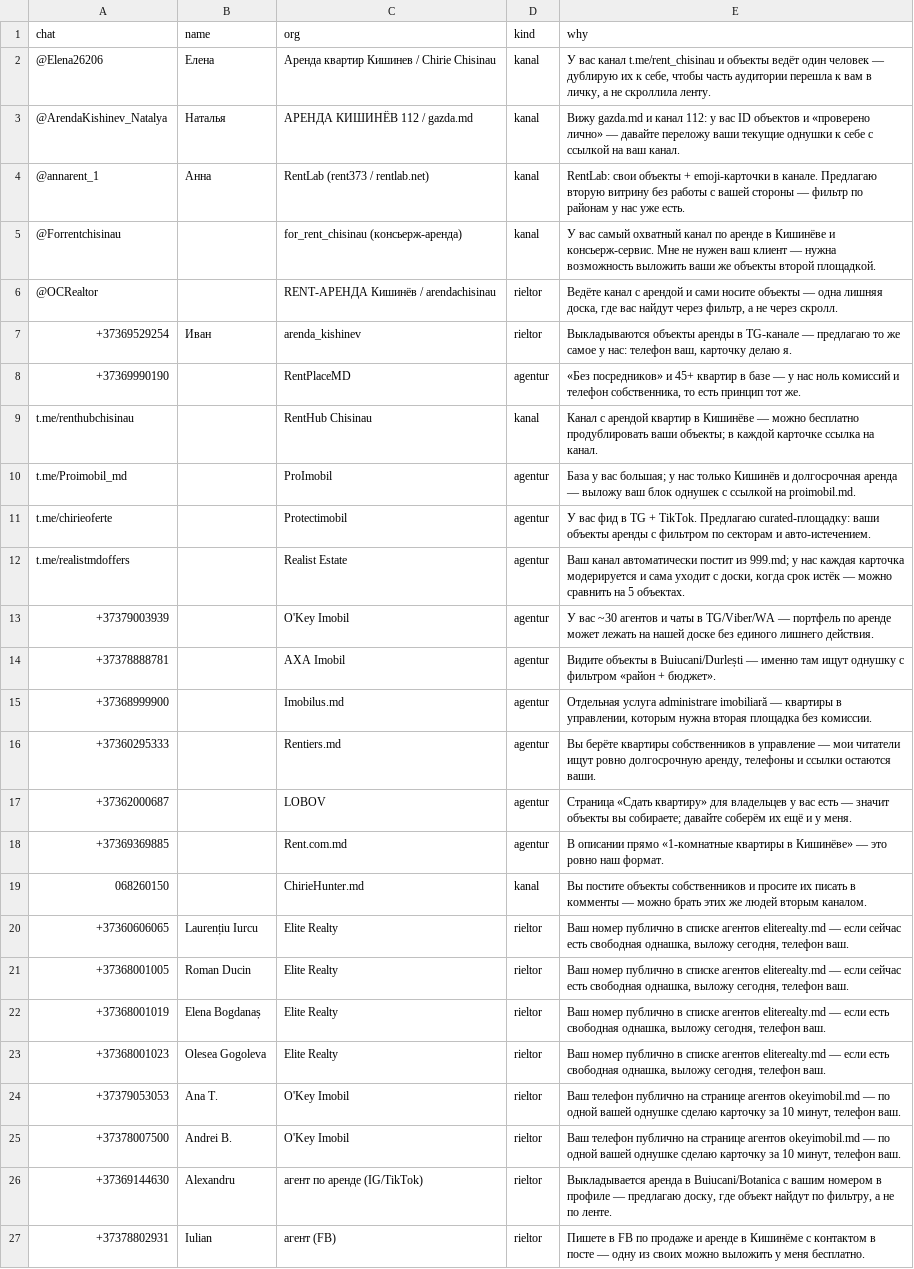
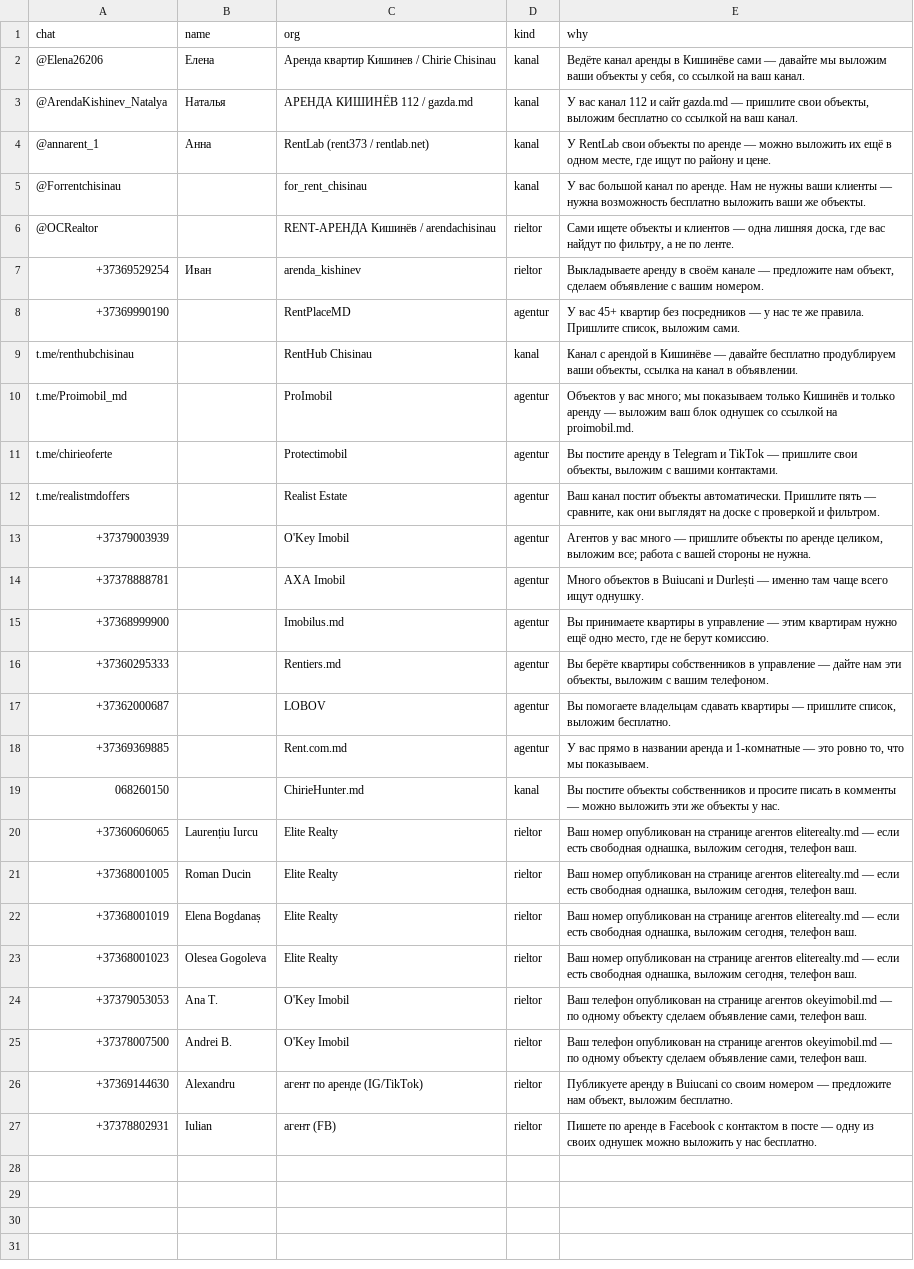
Before and after one commit to shevchenkovania-stack/onedollorproject, a CSV file: deploy/outreach_tg.csv, drawn as a sheet; the diff names each change by its address in the sheet, - before the commit and + after, or states it on an @@ line.

Commit message:
outreach: rewrite pitch in the founder's plain words, drop marketing vocabulary

```diff
--- a/deploy/outreach_tg.csv
+++ b/deploy/outreach_tg.csv
-E2 (why): У вас канал t.me/rent_chisinau и объекты ведёт один человек — дублирую их к себе, чтобы часть аудитории перешла к вам в личку, а не скроллила ленту.
+E2 (why): Ведёте канал аренды в Кишинёве сами — давайте мы выложим ваши объекты у себя, со ссылкой на ваш канал.
-E3 (why): Вижу gazda.md и канал 112: у вас ID объектов и «проверено лично» — давайте переложу ваши текущие однушки к себе с ссылкой на…
+E3 (why): У вас канал 112 и сайт gazda.md — пришлите свои объекты, выложим бесплатно со ссылкой на…
-E4 (why): RentLab: свои объекты + emoji-карточки в канале. Предлагаю вторую витрину без работы с вашей стороны — фильтр по районам у нас уже есть.
+E4 (why): У RentLab свои объекты по аренде — можно выложить их ещё в одном месте, где ищут по району и цене.
-C5 (org): for_rent_chisinau (консьерж-аренда)
+C5 (org): for_rent_chisinau
-E5 (why): У вас самый охватный канал по аренде в Кишинёве и консьерж-сервис. Мне не нужен ваш клиент — нужна возможность выложить ваши же объекты второй площадкой.
+E5 (why): У вас большой канал по аренде. Нам не нужны ваши клиенты — нужна возможность бесплатно выложить ваши же объекты.
-E6 (why): Ведёте канал с арендой и сами носите объекты — одна лишняя доска, где вас найдут через фильтр, а не через скролл.
+E6 (why): Сами ищете объекты и клиентов — одна лишняя доска, где вас найдут по фильтру, а не по ленте.
-E7 (why): Выкладываются объекты аренды в TG-канале — предлагаю то же самое у нас: телефон ваш, карточку делаю я.
+E7 (why): Выкладываете аренду в своём канале — предложите нам объект, сделаем объявление с вашим номером.
-E8 (why): «Без посредников» и 45+ квартир в базе — у нас ноль комиссий и телефон собственника, то есть принцип тот же.
+E8 (why): У вас 45+ квартир без посредников — у нас те же правила. Пришлите список, выложим сами.
-E9 (why): …с арендой квартир в Кишинёве — можно бесплатно продублировать ваши объекты; в каждой карточке ссылка на канал.
+E9 (why): …с арендой в Кишинёве — давайте бесплатно продублируем ваши объекты, ссылка на канал в объявлении.
-E10 (why): База у вас большая; у нас только Кишинёв и долгосрочная аренда — выложу ваш блок однушек с ссылкой на…
+E10 (why): Объектов у вас много; мы показываем только Кишинёв и только аренду — выложим ваш блок однушек со ссылкой на…
-E11 (why): У вас фид в TG + TikTok. Предлагаю curated-площадку: ваши объекты аренды с фильтром по секторам и авто-истечением.
+E11 (why): Вы постите аренду в Telegram и TikTok — пришлите свои объекты, выложим с вашими контактами.
-E12 (why): Ваш канал автоматически постит из 999.md; у нас каждая карточка модерируется и сама уходит с доски, когда срок истёк — можно сравнить на 5 объектах.
+E12 (why): Ваш канал постит объекты автоматически. Пришлите пять — сравните, как они выглядят на доске с проверкой и фильтром.
-E13 (why): У вас ~30 агентов и чаты в TG/Viber/WA — портфель по аренде может лежать на нашей доске без единого лишнего действия.
+E13 (why): Агентов у вас много — пришлите объекты по аренде целиком, выложим все; работа с вашей стороны не нужна.
-E14 (why): Видите объекты в Buiucani/Durlești — именно там ищут однушку с фильтром «район + бюджет».
+E14 (why): Много объектов в Buiucani и Durlești — именно там чаще всего ищут однушку.
-E15 (why): Отдельная услуга administrare imobiliară — квартиры в управлении, которым нужна вторая площадка без комиссии.
+E15 (why): Вы принимаете квартиры в управление — этим квартирам нужно ещё одно место, где не берут комиссию.
-E16 (why): …управление — мои читатели ищут ровно долгосрочную аренду, телефоны и ссылки остаются ваши.
+E16 (why): …управление — дайте нам эти объекты, выложим с вашим телефоном.
-E17 (why): Страница «Сдать квартиру» для владельцев у вас есть — значит объекты вы собираете; давайте соберём их ещё и у меня.
+E17 (why): Вы помогаете владельцам сдавать квартиры — пришлите список, выложим бесплатно.
-E18 (why): В описании прямо «1-комнатные квартиры в Кишинёве» — это ровно наш формат.
+E18 (why): У вас прямо в названии аренда и 1-комнатные — это ровно то, что мы показываем.
-E19 (why): …и просите их писать в комменты — можно брать этих же людей вторым каналом.
+E19 (why): …и просите писать в комменты — можно выложить эти же объекты у нас.
-E20:E21 (why): Ваш номер публично в списке агентов eliterealty.md — если сейчас есть свободная однашка, выложу сегодня, телефон…
+E20:E21 (why): Ваш номер опубликован на странице агентов eliterealty.md — если есть свободная однашка, выложим сегодня, телефон…
-E22:E23 (why): Ваш номер публично в списке агентов eliterealty.md — если есть свободная однашка, выложу сегодня, телефон…
+E22:E23 (why): Ваш номер опубликован на странице агентов eliterealty.md — если есть свободная однашка, выложим сегодня, телефон…
-E24:E25 (why): Ваш телефон публично на странице агентов okeyimobil.md — по одной вашей однушке сделаю карточку за 10 минут, телефон ваш.
+E24:E25 (why): Ваш телефон опубликован на странице агентов okeyimobil.md — по одному объекту сделаем объявление сами, телефон ваш.
-E26 (why): Выкладывается аренда в Buiucani/Botanica с вашим номером в профиле — предлагаю доску, где объект найдут по фильтру, а не по ленте.
+E26 (why): Публикуете аренду в Buiucani со своим номером — предложите нам объект, выложим бесплатно.
-E27 (why): Пишете в FB по продаже и аренде в Кишинёме с контактом в посте — одну из своих можно выложить у меня бесплатно.
+E27 (why): Пишете по аренде в Facebook с контактом в посте — одну из своих однушек можно выложить у нас бесплатно.
```
Also changed, not shown: deploy/outreach_contacts.csv, 2 other files.
